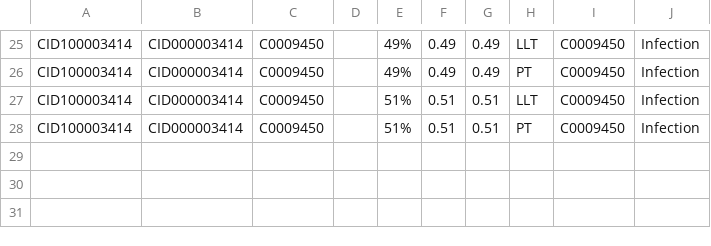
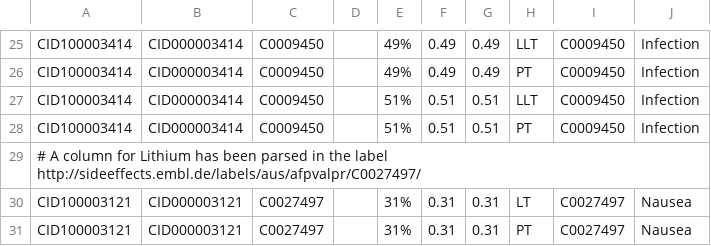
Before and after one commit to mkuhn/sider, a TSV file: meddra_freq_to_exclude.tsv, drawn as a sheet; only a part is shown, gaps mark what is left out; the diff names each change by its address in the sheet, - before the commit and + after, or states it on an @@ line.

Commit message:
parsing bug reported by user

```diff
--- a/meddra_freq_to_exclude.tsv
+++ b/meddra_freq_to_exclude.tsv
+row 29: # A column for Lithium has been parsed in the label http://sideeffects.embl.de/labels/aus/afpvalpr/C0027497/
+row 30: CID100003121 | CID000003121 | C0027497 |  | 31% | 0.31 | 0.31 | LT | C0027497 | Nausea
+row 31: CID100003121 | CID000003121 | C0027497 |  | 31% | 0.31 | 0.31 | PT | C0027497 | Nausea
```
